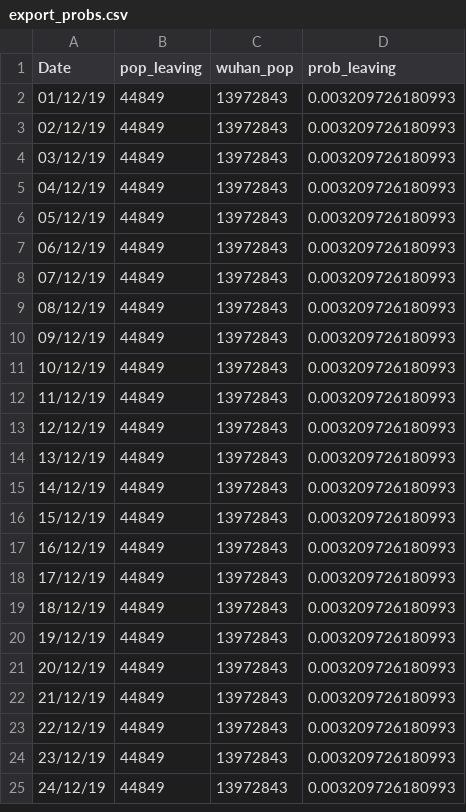
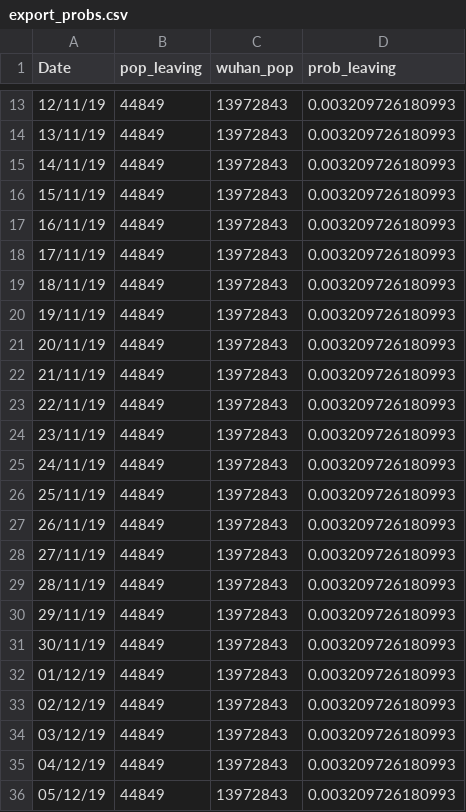
Before and after one commit to jameshay218/covback, a CSV file: data/export_probs.csv, drawn as a sheet; only a part is shown, gaps mark what is left out; the shorter side is filled out with more unchanged rows; the diff covers the shown part only.

```diff
--- a/data/export_probs.csv
+++ b/data/export_probs.csv
@@ -2 +13,20 @@ Date,pop_leaving,wuhan_pop,prob_leaving
+12/11/19,44849,13972843,0.003209726180993
+13/11/19,44849,13972843,0.003209726180993
+14/11/19,44849,13972843,0.003209726180993
+15/11/19,44849,13972843,0.003209726180993
+16/11/19,44849,13972843,0.003209726180993
+17/11/19,44849,13972843,0.003209726180993
+18/11/19,44849,13972843,0.003209726180993
+19/11/19,44849,13972843,0.003209726180993
+20/11/19,44849,13972843,0.003209726180993
+21/11/19,44849,13972843,0.003209726180993
+22/11/19,44849,13972843,0.003209726180993
+23/11/19,44849,13972843,0.003209726180993
+24/11/19,44849,13972843,0.003209726180993
+25/11/19,44849,13972843,0.003209726180993
+26/11/19,44849,13972843,0.003209726180993
+27/11/19,44849,13972843,0.003209726180993
+28/11/19,44849,13972843,0.003209726180993
+29/11/19,44849,13972843,0.003209726180993
+30/11/19,44849,13972843,0.003209726180993
 01/12/19,44849,13972843,0.003209726180993
```
Also changed, not shown: 13 added rows and 24 edited cells elsewhere in this file, data/fitted_confirm_delays.csv, data/import_probs.csv, 4 other files.
